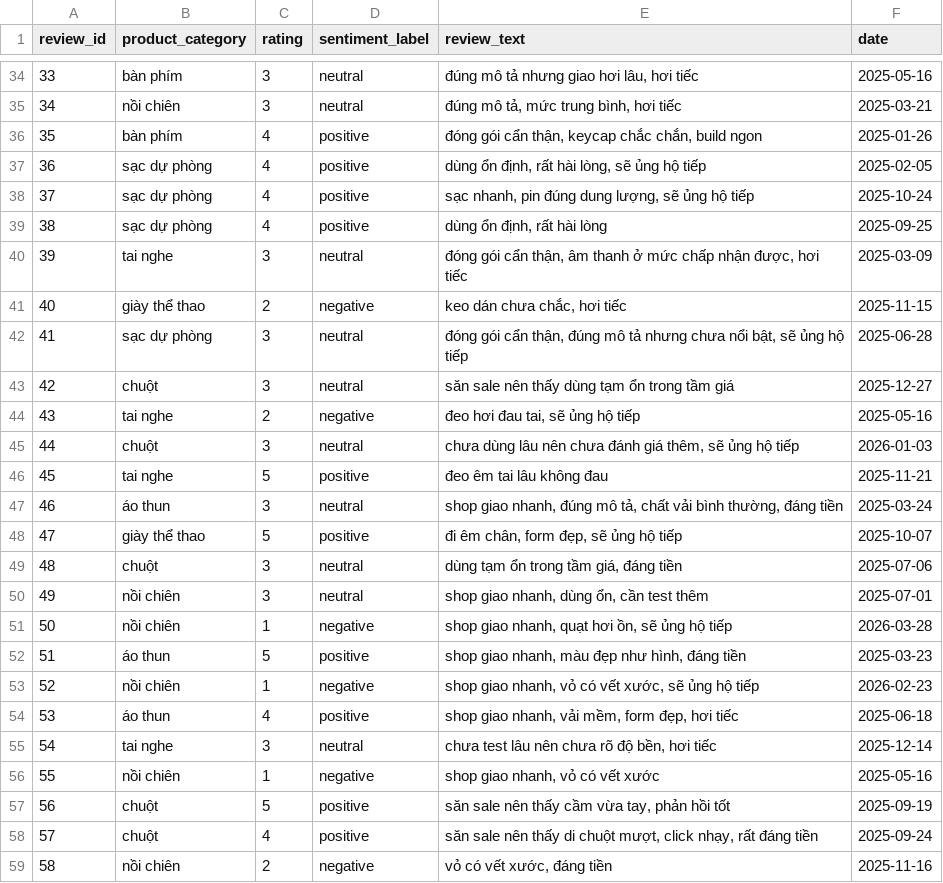
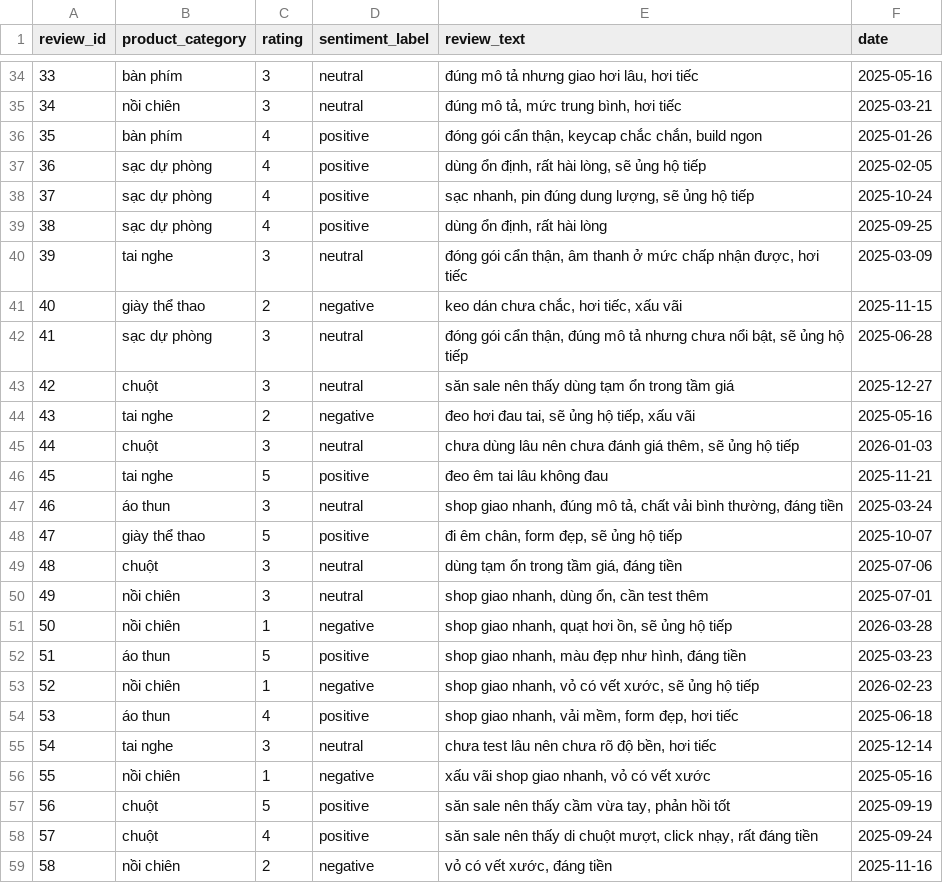
Before and after one commit to Huydcpy/nhandang-danhgiacomentshoppe, a CSV file: data/shopee_reviews_2000_realistic.csv, drawn as a sheet; only a part is shown, gaps mark what is left out.

```diff
--- a/data/shopee_reviews_2000_realistic.csv
+++ b/data/shopee_reviews_2000_realistic.csv
@@ -40,6 +40,6 @@
 39,tai nghe,3,neutral,"đóng gói cẩn thận, âm thanh ở mức chấp nhận được, hơi tiếc",2025-03-09
-40,giày thể thao,2,negative,"keo dán chưa chắc, hơi tiếc",2025-11-15
+40,giày thể thao,2,negative,"keo dán chưa chắc, hơi tiếc, xấu vãi",2025-11-15
 41,sạc dự phòng,3,neutral,"đóng gói cẩn thận, đúng mô tả nhưng chưa nổi bật, sẽ ủng hộ tiếp",2025-06-28
 42,chuột,3,neutral,săn sale nên thấy dùng tạm ổn trong tầm giá,2025-12-27
-43,tai nghe,2,negative,"đeo hơi đau tai, sẽ ủng hộ tiếp",2025-05-16
+43,tai nghe,2,negative,"đeo hơi đau tai, sẽ ủng hộ tiếp, xấu vãi",2025-05-16
 44,chuột,3,neutral,"chưa dùng lâu nên chưa đánh giá thêm, sẽ ủng hộ tiếp",2026-01-03
@@ -55,3 +55,3 @@
 54,tai nghe,3,neutral,"chưa test lâu nên chưa rõ độ bền, hơi tiếc",2025-12-14
-55,nồi chiên,1,negative,"shop giao nhanh, vỏ có vết xước",2025-05-16
+55,nồi chiên,1,negative,"xấu vãi shop giao nhanh, vỏ có vết xước",2025-05-16
 56,chuột,5,positive,"săn sale nên thấy cầm vừa tay, phản hồi tốt",2025-09-19
```
Also changed, not shown: data/processed_reviews.csv, 2 other files.
